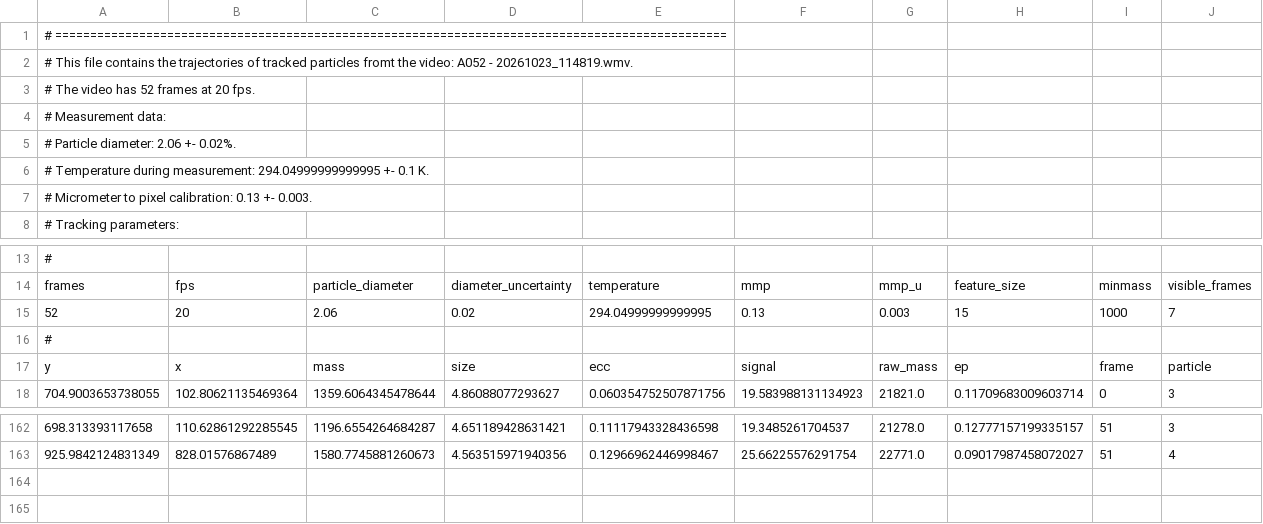
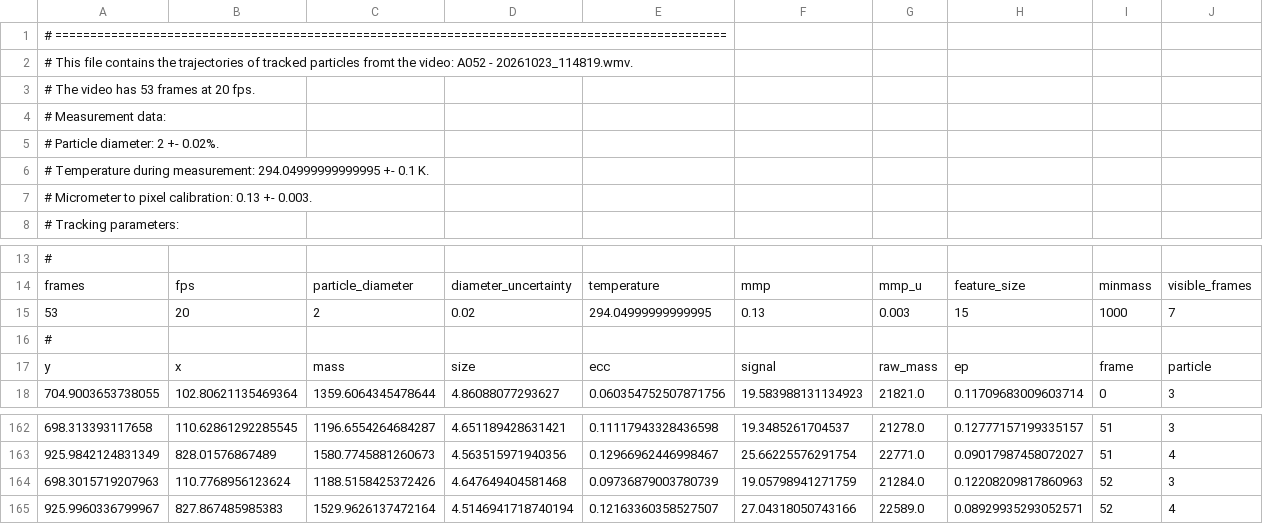
Before and after one commit to HiperLoop/LAB, a CSV file: csv_data/A052 - 20261023_114819.csv, drawn as a sheet; only a part is shown, gaps mark what is left out.

```diff
--- a/csv_data/A052 - 20261023_114819.csv
+++ b/csv_data/A052 - 20261023_114819.csv
@@ -2,5 +2,5 @@
 # This file contains the trajectories of tracked particles fromt the video: A052 - 20261023_114819.wmv.
-# The video has 52 frames at 20 fps.
+# The video has 53 frames at 20 fps.
 # Measurement data:
-# Particle diameter: 2.06 +- 0.02%.
+# Particle diameter: 2 +- 0.02%.
 # Temperature during measurement: 294.04999999999995 +- 0.1 K.
@@ -14,3 +14,3 @@
 frames, fps, particle_diameter, diameter_uncertainty, temperature, mmp, mmp_u, feature_size, minmass, visible_frames
-52, 20, 2.06, 0.02, 294.04999999999995, 0.13, 0.003, 15, 1000, 7
+53, 20, 2, 0.02, 294.04999999999995, 0.13, 0.003, 15, 1000, 7
 #
@@ -163 +163,3 @@ y,x,mass,size,ecc,signal,raw_mass,ep,frame,particle
 925.9842124831349,828.01576867489,1580.7745881260673,4.563515971940356,0.12966962446998467,25.66225576291754,22771.0,0.09017987458072027,51,4
+698.3015719207963,110.7768956123624,1188.5158425372426,4.647649404581468,0.09736879003780739,19.05798941271759,21284.0,0.12208209817860963,52,3
+925.9960336799967,827.867485985383,1529.9626137472164,4.5146941718740194,0.12163360358527507,27.04318050743166,22589.0,0.08929935293052571,52,4
```
Also changed, not shown: 41 other files.
